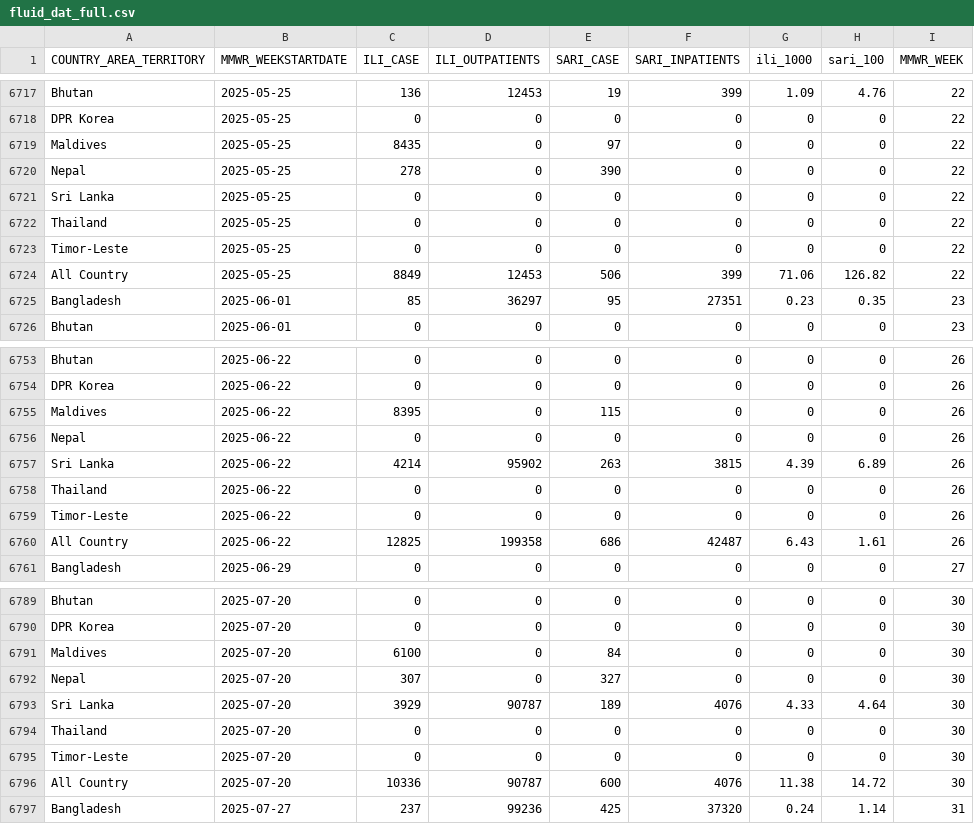
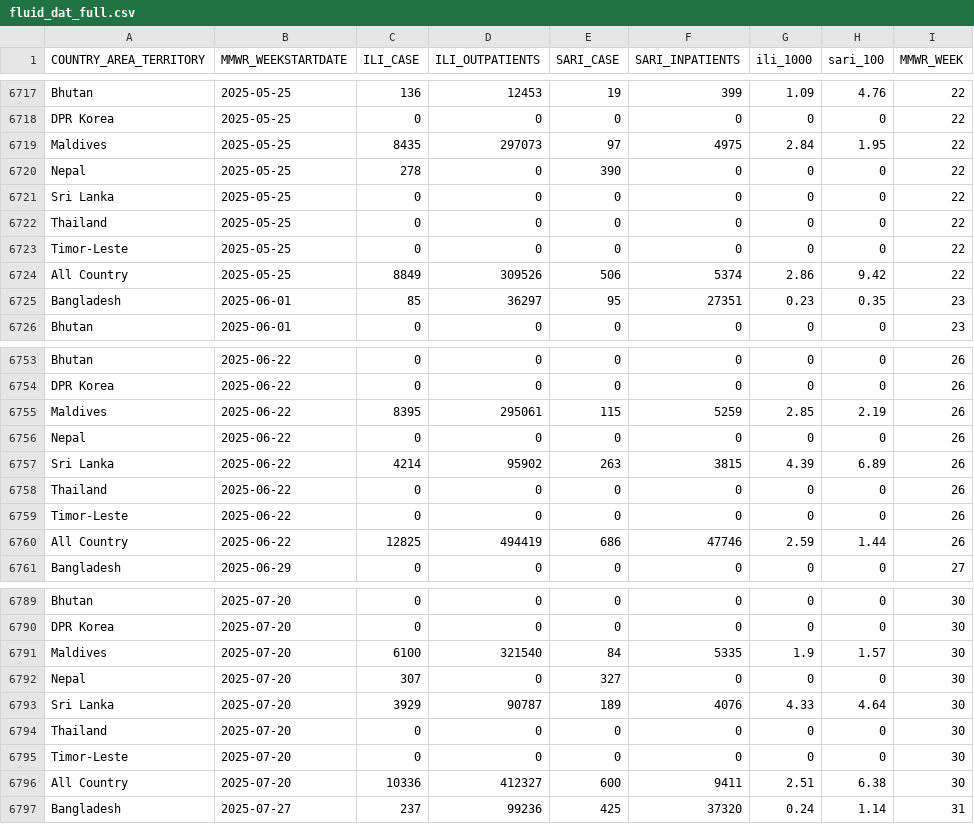
Before and after one commit to Dhihram/WHO_SEAR, a CSV file: Dat/fluid_dat_full.csv, drawn as a sheet; only a part is shown, gaps mark what is left out; the diff covers the shown part only.

```diff
--- a/Dat/fluid_dat_full.csv
+++ b/Dat/fluid_dat_full.csv
@@ -6718,3 +6718,3 @@
 "DPR Korea",2025-05-25,0,0,0,0,0,0,22
-"Maldives",2025-05-25,8435,0,97,0,0,0,22
+"Maldives",2025-05-25,8435,297073,97,4975,2.84,1.95,22
 "Nepal",2025-05-25,278,0,390,0,0,0,22
@@ -6723,3 +6723,3 @@
 "Timor-Leste",2025-05-25,0,0,0,0,0,0,22
-"All Country",2025-05-25,8849,12453,506,399,71.06,126.82,22
+"All Country",2025-05-25,8849,309526,506,5374,2.86,9.42,22
 "Bangladesh",2025-06-01,85,36297,95,27351,0.23,0.35,23
@@ -6754,3 +6754,3 @@
 "DPR Korea",2025-06-22,0,0,0,0,0,0,26
-"Maldives",2025-06-22,8395,0,115,0,0,0,26
+"Maldives",2025-06-22,8395,295061,115,5259,2.85,2.19,26
 "Nepal",2025-06-22,0,0,0,0,0,0,26
@@ -6759,3 +6759,3 @@
 "Timor-Leste",2025-06-22,0,0,0,0,0,0,26
-"All Country",2025-06-22,12825,199358,686,42487,6.43,1.61,26
+"All Country",2025-06-22,12825,494419,686,47746,2.59,1.44,26
 "Bangladesh",2025-06-29,0,0,0,0,0,0,27
@@ -6790,3 +6790,3 @@
 "DPR Korea",2025-07-20,0,0,0,0,0,0,30
-"Maldives",2025-07-20,6100,0,84,0,0,0,30
+"Maldives",2025-07-20,6100,321540,84,5335,1.9,1.57,30
 "Nepal",2025-07-20,307,0,327,0,0,0,30
@@ -6795,3 +6795,3 @@
 "Timor-Leste",2025-07-20,0,0,0,0,0,0,30
-"All Country",2025-07-20,10336,90787,600,4076,11.38,14.72,30
+"All Country",2025-07-20,10336,412327,600,9411,2.51,6.38,30
 "Bangladesh",2025-07-27,237,99236,425,37320,0.24,1.14,31
```
Also changed, not shown: 9 added rows and 84 edited cells elsewhere in this file, 1 other file.
